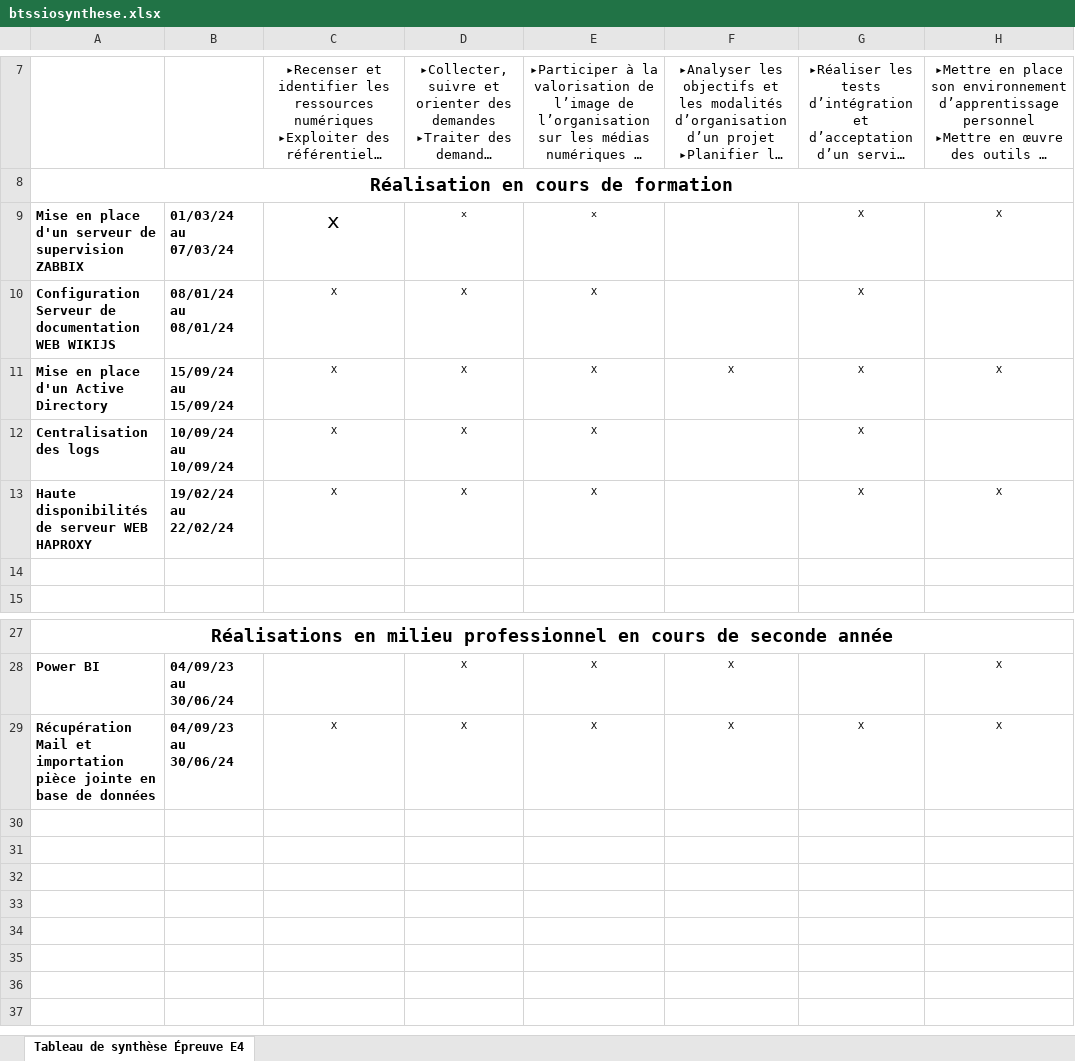
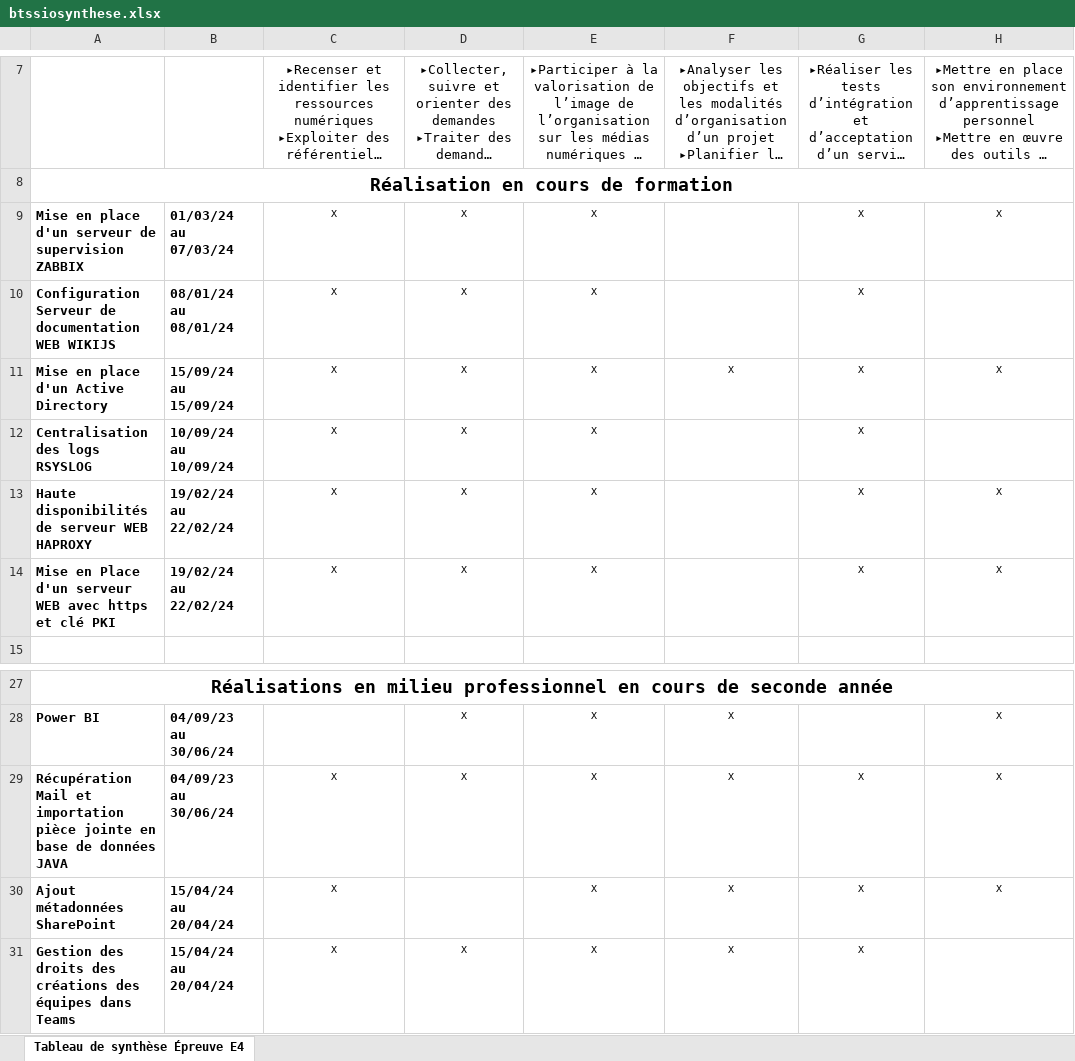
Before and after one commit to NoWa-FTN/PortFolio, an Excel workbook: btssiosynthese.xlsx, sheet Tableau de synthèse Épreuve E4, drawn as a sheet; only a part is shown, gaps mark what is left out; long unchanged cells end in …; values as stored, in another font and other column widths than the file's, no borders; the diff names each change by its address in the sheet, - before the commit and + after, or states it on an @@ line.

```diff
--- a/btssiosynthese.xlsx (sheet Tableau de synthèse Épreuve E4)
+++ b/btssiosynthese.xlsx (sheet Tableau de synthèse Épreuve E4)
-C9: x
+C9: X
@@ C9 text size: smaller @@
-D9: x
+D9: X
-E9: x
+E9: X
-A12: Centralisation des logs
+A12: Centralisation des logs RSYSLOG
-row 14: (empty)
+row 14: Mise en Place d'un serveur WEB avec https et clé PKI | 19/02/24 au 22/02/24 | X | X | X |  | X | X
-A29: …de données
+A29: …de données JAVA
+row 30: Ajout métadonnées SharePoint | 15/04/24 au 20/04/24 | X |  | X | X | X | X
+row 31: Gestion des droits des créations des équipes dans Teams | 15/04/24 au 20/04/24 | X | X | X | X | X
```
Also changed, not shown: 7 other files.
